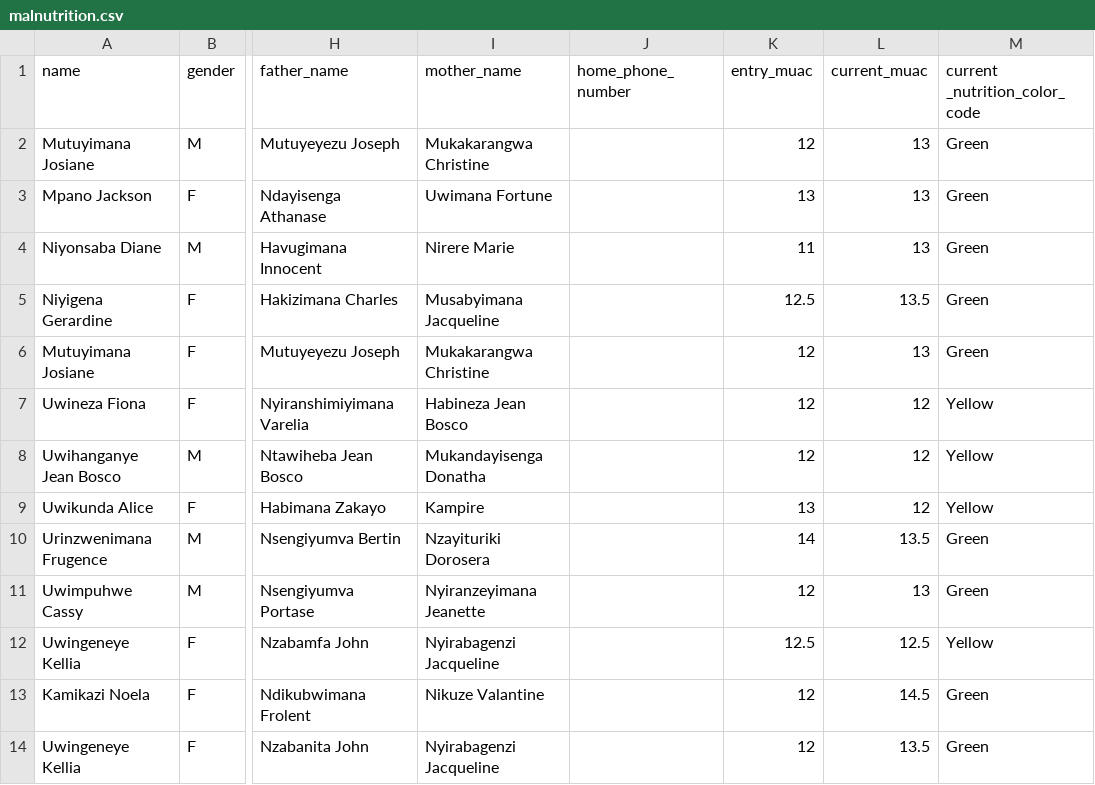
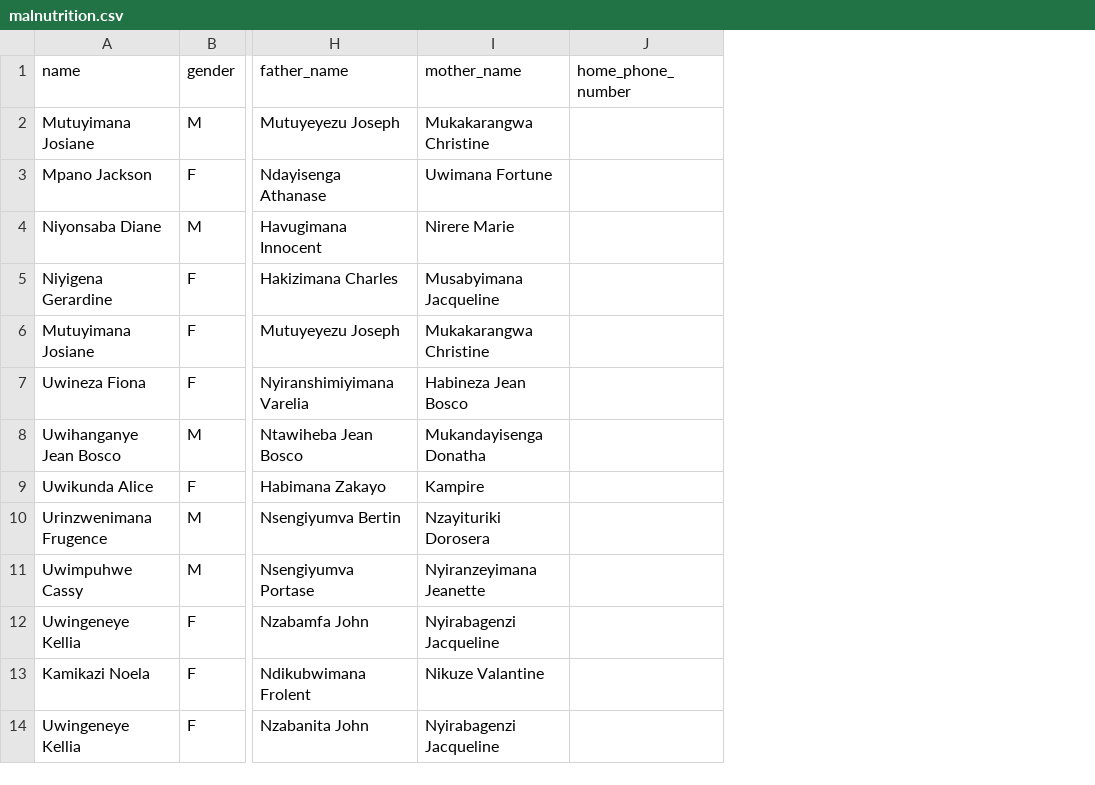
Before and after one commit to dream-hun/fmo-support, a CSV file: database/seeders/data/malnutrition.csv, drawn as a sheet; only a part is shown, gaps mark what is left out; the diff names each change by its address in the sheet, - before the commit and + after, or states it on an @@ line.

```diff
--- a/database/seeders/data/malnutrition.csv
+++ b/database/seeders/data/malnutrition.csv
-column K (entry_muac), rows 2-14: 12 | 13 | 11 | 12.5 | 12 | 12 | 12 | 13 | 14 | 12 | 12.5 | 12 | 12
-column L (current_muac), rows 2-14: 13 | 13 | 13 | 13.5 | 13 | 12 | 12 | 12 | 13.5 | 13 | 12.5 | 14.5 | 13.5
-column M (current _nutrition_color_code), rows 2-14: Green | Green | Green | Green | Green | Yellow | Yellow | Yellow | Green | Green | Yellow | Green | Green
```
Also changed, not shown: database/seeders/data/ecd.csv, 47 other files.
